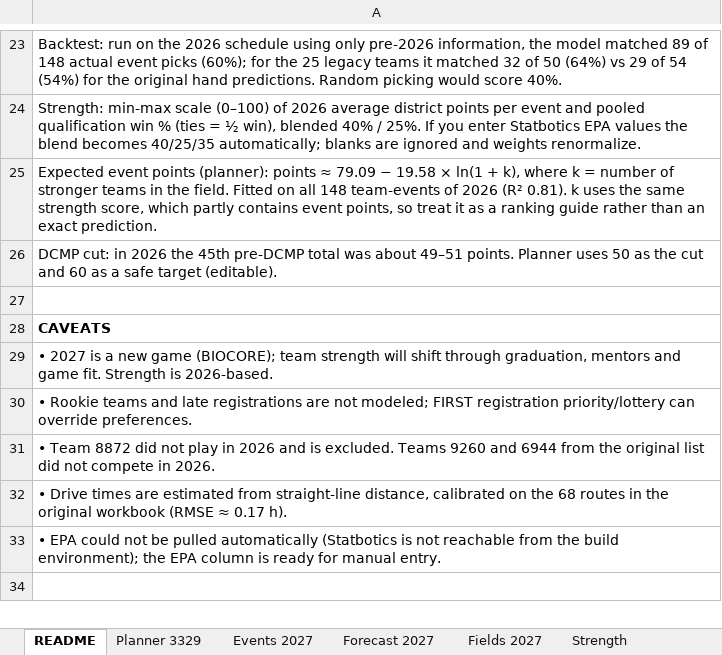
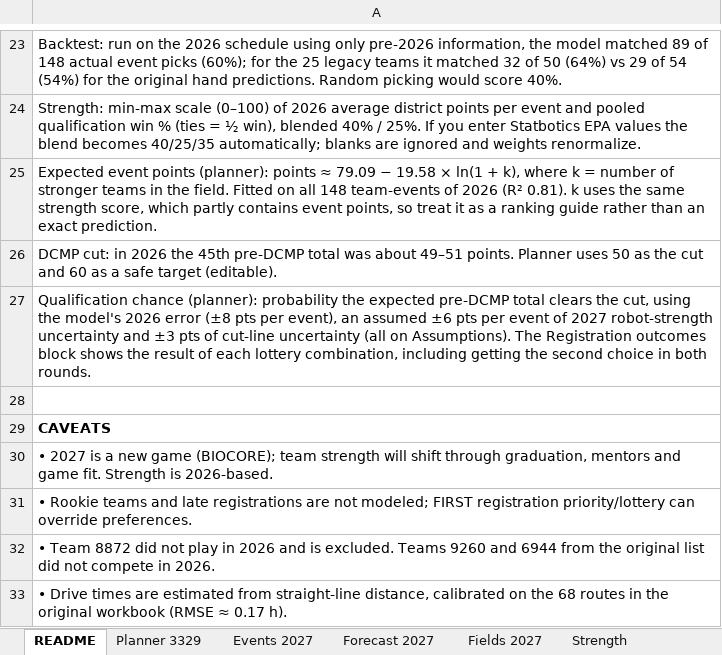
Before and after one commit to LTCjRet/wildbots-2027, an Excel workbook: files/FRC_PCH_2027_Competitive_Outlook.xlsx, sheet README, drawn as a sheet; only a part is shown, gaps mark what is left out; the shorter side is filled out with more unchanged rows; values as stored, in another font and other column widths than the file's, no borders; the diff names each change by its address in the sheet, - before the commit and + after, or states it on an @@ line.

Commit message:
Update workbook with DCMP qualification risk

```diff
--- a/files/FRC_PCH_2027_Competitive_Outlook.xlsx (sheet README)
+++ b/files/FRC_PCH_2027_Competitive_Outlook.xlsx (sheet README)
+row 27: Qualification chance (planner): probability the expected pre-DCMP total clears the cut, using the model's 2026 error (±8 pts per event), an assumed ±6 pts per event of 2027 robot-strength uncertainty and ±3 pts of cut-line uncertainty (all on Assumptions). The Registration outcomes block shows the result of each lottery combination, including getting the second choice in both rounds.
```
Also changed, not shown: sheet Planner 3329, sheet Assumptions, 1 other file.
